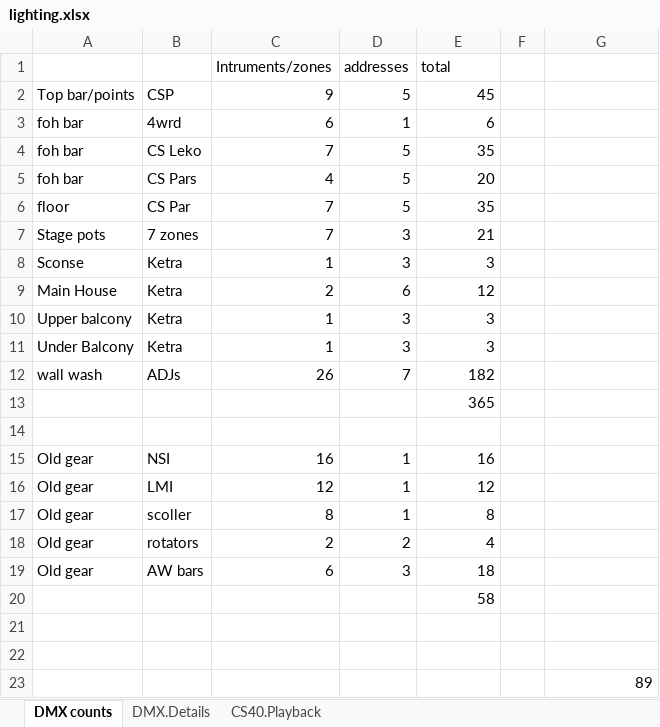
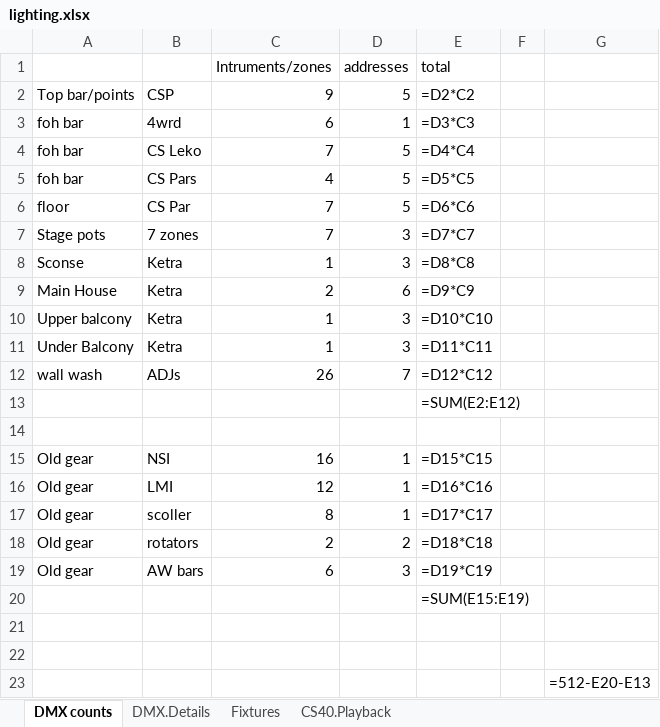
Before and after one commit to avmaint/uacdata, an Excel workbook: lighting.xlsx, sheet DMX counts, drawn as a sheet; values as stored, in another font and other column widths than the file's, no borders; formulas without a stored value are shown as written; the diff names each change by its address in the sheet, - before the commit and + after, or states it on an @@ line.

```diff
--- a/lighting.xlsx (sheet DMX counts)
+++ b/lighting.xlsx (sheet DMX counts)
+sheet tab: Fixtures
-E2 (total): 45
+E2 (total): =D2*C2
-E3 (total): 6
+E3 (total): =D3*C3
-E4 (total): 35
+E4 (total): =D4*C4
-E5 (total): 20
+E5 (total): =D5*C5
-E6 (total): 35
+E6 (total): =D6*C6
-E7 (total): 21
+E7 (total): =D7*C7
-E8 (total): 3
+E8 (total): =D8*C8
-E9 (total): 12
+E9 (total): =D9*C9
-E10 (total): 3
+E10 (total): =D10*C10
-E11 (total): 3
+E11 (total): =D11*C11
-E12 (total): 182
+E12 (total): =D12*C12
-E13 (total): 365
+E13 (total): =SUM(E2:E12)
-E15 (total): 16
+E15 (total): =D15*C15
-E16 (total): 12
+E16 (total): =D16*C16
-E17 (total): 8
+E17 (total): =D17*C17
-E18 (total): 4
+E18 (total): =D18*C18
-E19 (total): 18
+E19 (total): =D19*C19
-E20 (total): 58
+E20 (total): =SUM(E15:E19)
-G23: 89
+G23: =512-E20-E13
```
Also changed, not shown: sheet DMX.Details, hidden cells, cables.xlsx, network.xlsx, 1 other file.
